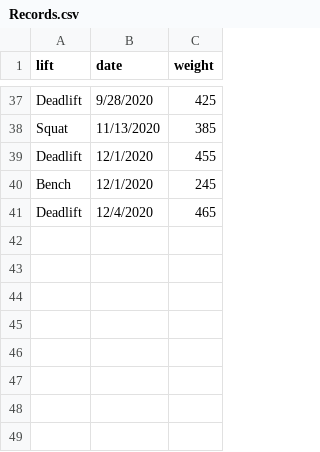
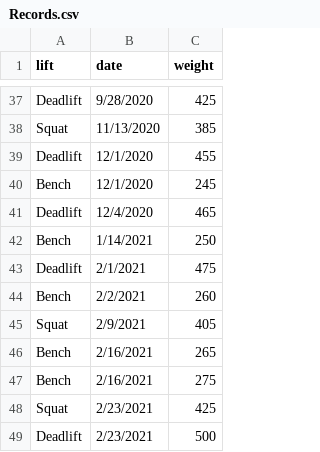
Before and after one commit to carmichaeljr/JackLiftingTimeline, a CSV file: data/Records.csv, drawn as a sheet; only a part is shown, gaps mark what is left out; the diff names each change by its address in the sheet, - before the commit and + after, or states it on an @@ line.

Commit message:
Update Records.csv

```diff
--- a/data/Records.csv
+++ b/data/Records.csv
+row 42: Bench | 1/14/2021 | 250
+row 43: Deadlift | 2/1/2021 | 475
+row 44: Bench | 2/2/2021 | 260
+row 45: Squat | 2/9/2021 | 405
+row 46: Bench | 2/16/2021 | 265
+row 47: Bench | 2/16/2021 | 275
+row 48: Squat | 2/23/2021 | 425
+row 49: Deadlift | 2/23/2021 | 500
```
